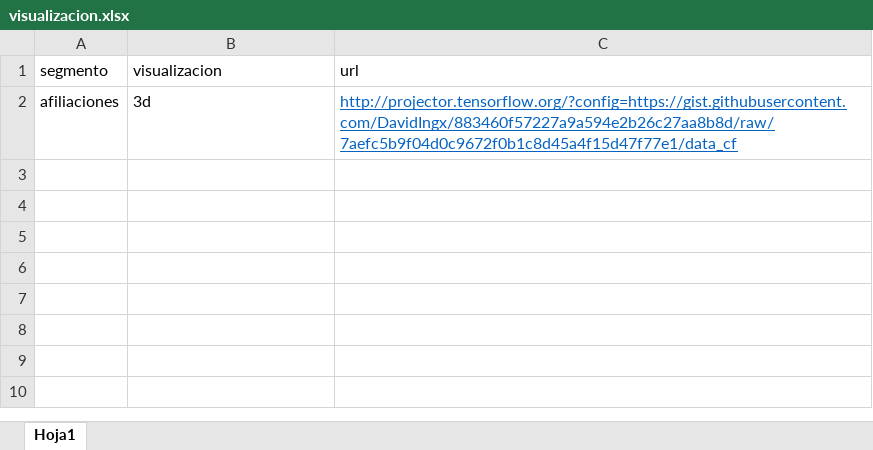
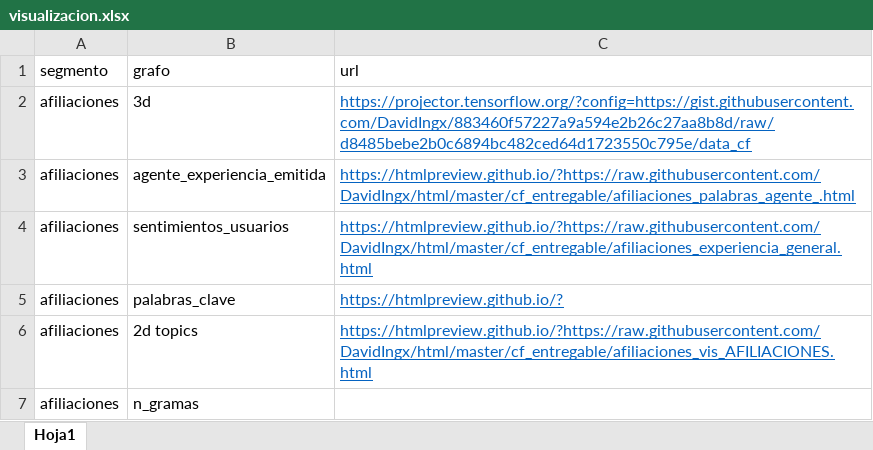
Before and after one commit to DavidIngx/html, an Excel workbook: cf_entregable/visualizacion.xlsx, sheet Hoja1, drawn as a sheet; values as stored, in another font and other column widths than the file's, no borders; the diff names each change by its address in the sheet, - before the commit and + after, or states it on an @@ line.

```diff
--- a/cf_entregable/visualizacion.xlsx (sheet Hoja1)
+++ b/cf_entregable/visualizacion.xlsx (sheet Hoja1)
-B1: visualizacion
+B1: grafo
-C2 (url): http://projector.tensorflow.org/?config=https://gist.githubusercontent.com/DavidIngx/883460f57227a9a594e2b26c27aa8b8d/raw/7aefc5b9f04d0c9672f0b1c8d45a4f15d47f77e1/data_cf
+C2 (url): https://projector.tensorflow.org/?config=https://gist.githubusercontent.com/DavidIngx/883460f57227a9a594e2b26c27aa8b8d/raw/d8485bebe2b0c6894bc482ced64d1723550c795e/data_cf
+row 3: afiliaciones | agente_experiencia_emitida | https://htmlpreview.github.io/?https://raw.githubusercontent.com/DavidIngx/html/master/cf_entregable/afiliaciones_palabras_agente_.html
+row 4: afiliaciones | sentimientos_usuarios | https://htmlpreview.github.io/?https://raw.githubusercontent.com/DavidIngx/html/master/cf_entregable/afiliaciones_experiencia_general.html
+row 5: afiliaciones | palabras_clave | https://htmlpreview.github.io/?
+row 6: afiliaciones | 2d topics | https://htmlpreview.github.io/?https://raw.githubusercontent.com/DavidIngx/html/master/cf_entregable/afiliaciones_vis_AFILIACIONES.html
+row 7: afiliaciones | n_gramas
```
Also changed, not shown: 3 other files.
